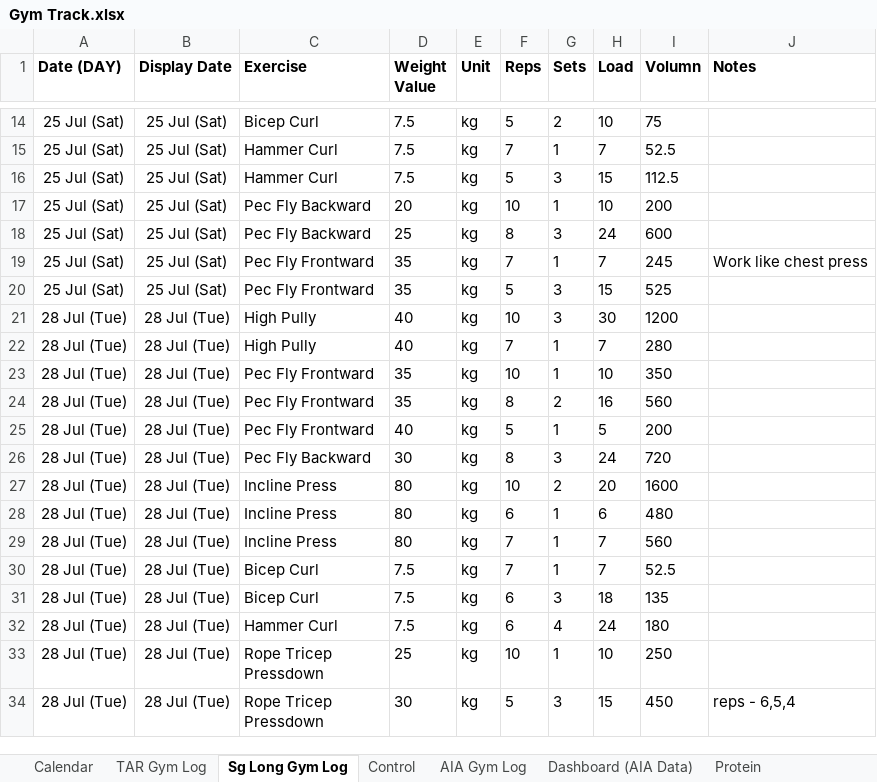
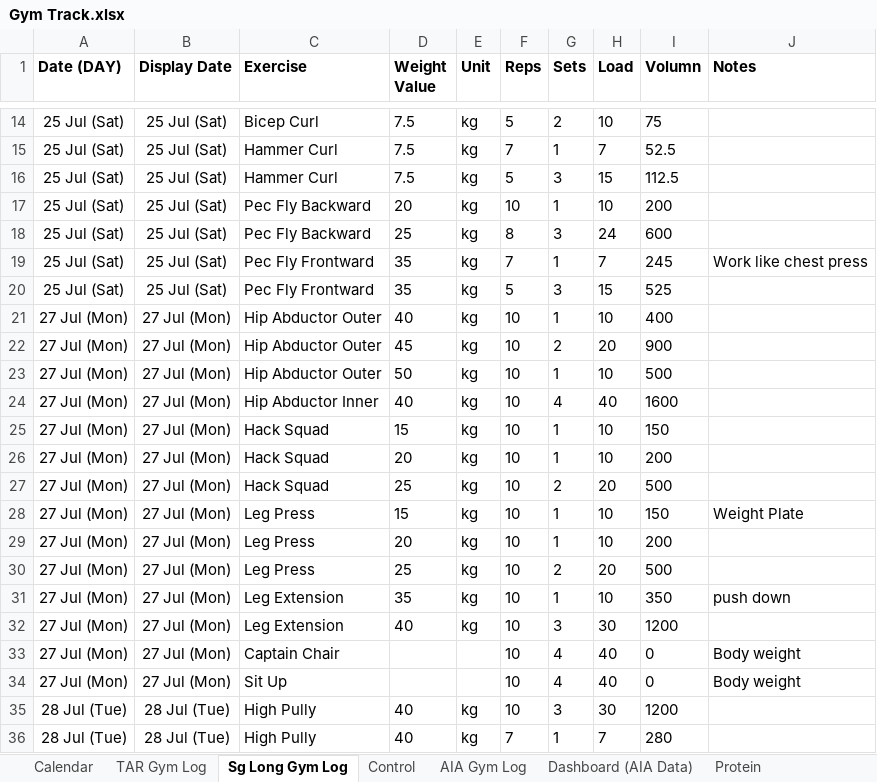
Before and after one commit to QsHere/Gym-Track, an Excel workbook: Gym Track.xlsx, sheet Sg Long Gym Log, drawn as a sheet; only a part is shown, gaps mark what is left out; the shorter side is filled out with more unchanged rows; values as stored, in another font and other column widths than the file's, no borders; table styles not drawn; the diff covers the shown part only; the diff names each change by its address in the sheet, - before the commit and + after, or states it on an @@ line.

```diff
--- a/Gym Track.xlsx (sheet Sg Long Gym Log)
+++ b/Gym Track.xlsx (sheet Sg Long Gym Log)
+row 21: 27 Jul (Mon) | 27 Jul (Mon) | Hip Abductor Outer | 40 | kg | 10 | 1 | 10 | 400
+row 22: 27 Jul (Mon) | 27 Jul (Mon) | Hip Abductor Outer | 45 | kg | 10 | 2 | 20 | 900
+row 23: 27 Jul (Mon) | 27 Jul (Mon) | Hip Abductor Outer | 50 | kg | 10 | 1 | 10 | 500
+row 24: 27 Jul (Mon) | 27 Jul (Mon) | Hip Abductor Inner | 40 | kg | 10 | 4 | 40 | 1600
+row 25: 27 Jul (Mon) | 27 Jul (Mon) | Hack Squad | 15 | kg | 10 | 1 | 10 | 150
+row 26: 27 Jul (Mon) | 27 Jul (Mon) | Hack Squad | 20 | kg | 10 | 1 | 10 | 200
+row 27: 27 Jul (Mon) | 27 Jul (Mon) | Hack Squad | 25 | kg | 10 | 2 | 20 | 500
+row 28: 27 Jul (Mon) | 27 Jul (Mon) | Leg Press | 15 | kg | 10 | 1 | 10 | 150 | Weight Plate
+row 29: 27 Jul (Mon) | 27 Jul (Mon) | Leg Press | 20 | kg | 10 | 1 | 10 | 200
+row 30: 27 Jul (Mon) | 27 Jul (Mon) | Leg Press | 25 | kg | 10 | 2 | 20 | 500
+row 31: 27 Jul (Mon) | 27 Jul (Mon) | Leg Extension | 35 | kg | 10 | 1 | 10 | 350 | push down
+row 32: 27 Jul (Mon) | 27 Jul (Mon) | Leg Extension | 40 | kg | 10 | 3 | 30 | 1200
+row 33: 27 Jul (Mon) | 27 Jul (Mon) | Captain Chair |  |  | 10 | 4 | 40 | 0 | Body weight
+row 34: 27 Jul (Mon) | 27 Jul (Mon) | Sit Up |  |  | 10 | 4 | 40 | 0 | Body weight
```
Also changed, not shown: 57 added rows and 58 removed rows elsewhere in this sheet, sheet Control, sheet Calendar, hidden cells.
